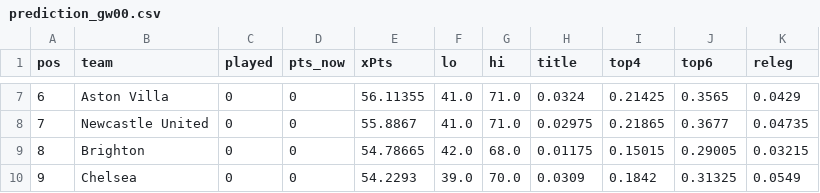
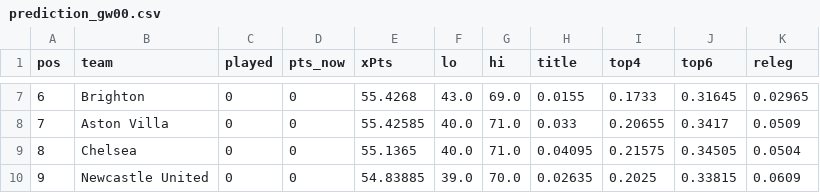
Before and after one commit to shanbhag003/pl-supercomputer, a CSV file: outputs/history/prediction_gw00.csv, drawn as a sheet; only a part is shown, gaps mark what is left out; the diff covers the shown part only.

```diff
--- a/outputs/history/prediction_gw00.csv
+++ b/outputs/history/prediction_gw00.csv
@@ -7,4 +7,4 @@ pos,team,played,pts_now,xPts,lo,hi,title,top4,top6,releg
-6,Aston Villa,0,0,56.11355,41.0,71.0,0.0324,0.21425,0.3565,0.0429
-7,Newcastle United,0,0,55.8867,41.0,71.0,0.02975,0.21865,0.3677,0.04735
-8,Brighton,0,0,54.78665,42.0,68.0,0.01175,0.15015,0.29005,0.03215
-9,Chelsea,0,0,54.2293,39.0,70.0,0.0309,0.1842,0.31325,0.0549
+6,Brighton,0,0,55.4268,43.0,69.0,0.0155,0.1733,0.31645,0.02965
+7,Aston Villa,0,0,55.42585,40.0,71.0,0.033,0.20655,0.3417,0.0509
+8,Chelsea,0,0,55.1365,40.0,71.0,0.04095,0.21575,0.34505,0.0504
+9,Newcastle United,0,0,54.83885,39.0,70.0,0.02635,0.2025,0.33815,0.0609
```
Also changed, not shown: 105 edited cells elsewhere in this file, outputs/position_matrix.csv, outputs/prediction_latest.csv, 4 other files.
